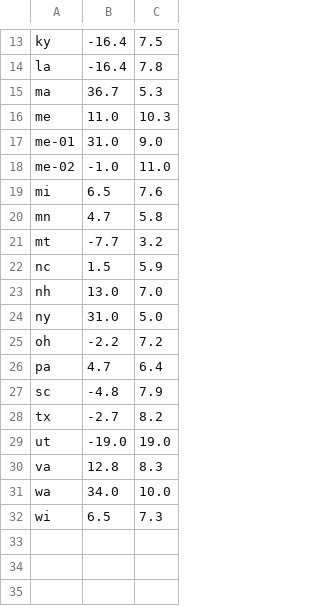
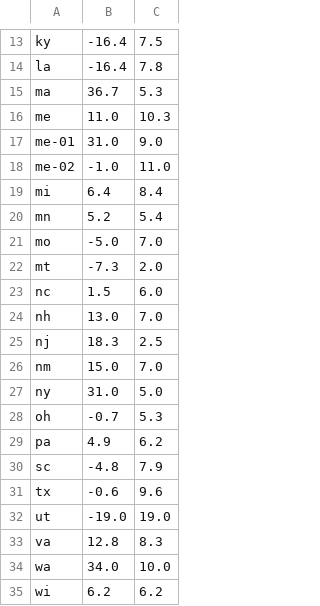
Before and after one commit to bcrowell/election, a CSV file: polls.csv, drawn as a sheet; only a part is shown, gaps mark what is left out; the diff covers the shown part only.

```diff
--- a/polls.csv
+++ b/polls.csv
@@ -18,12 +18,15 @@ me-01, 31.0,  9.0
 me-02, -1.0, 11.0
-mi,  6.5,  7.6
-mn,  4.7,  5.8
-mt, -7.7,  3.2
-nc,  1.5,  5.9
+mi,  6.4,  8.4
+mn,  5.2,  5.4
+mo, -5.0,  7.0
+mt, -7.3,  2.0
+nc,  1.5,  6.0
 nh, 13.0,  7.0
+nj, 18.3,  2.5
+nm, 15.0,  7.0
 ny, 31.0,  5.0
-oh, -2.2,  7.2
-pa,  4.7,  6.4
+oh, -0.7,  5.3
+pa,  4.9,  6.2
 sc, -4.8,  7.9
-tx, -2.7,  8.2
+tx, -0.6,  9.6
 ut,-19.0, 19.0
@@ -31,2 +34,2 @@ va, 12.8,  8.3
 wa, 34.0, 10.0
-wi,  6.5,  7.3
+wi,  6.2,  6.2
```
Also changed, not shown: 1 added row, 1 removed row and 9 edited cells elsewhere in this file, data.csv, 5 other files.
